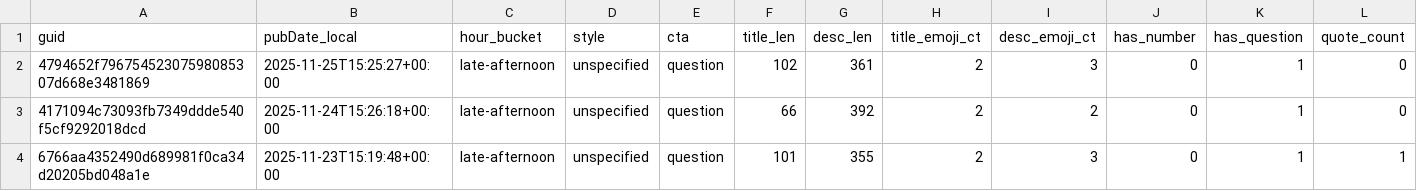
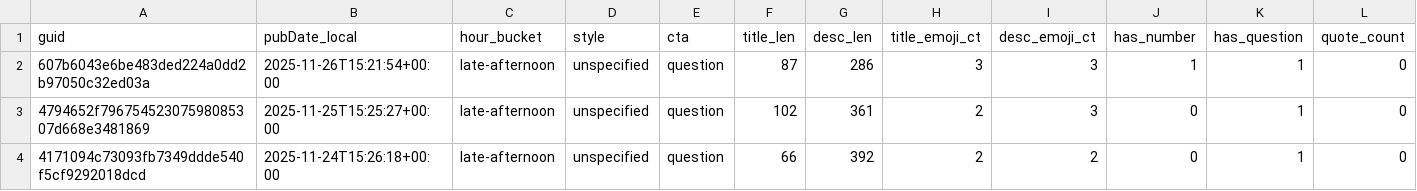
Before and after one commit to nikopastore/scalepilot-autopost, a CSV file: analytics/posts_features.csv, drawn as a sheet; only a part is shown; the shorter side is filled out with more unchanged rows; rows hold the shown columns only; the diff names each change by its address in the sheet, - before the commit and + after, or states it on an @@ line.

Commit message:
analytics: update reports [skip ci]

```diff
--- a/analytics/posts_features.csv
+++ b/analytics/posts_features.csv
+row 2: 607b6043e6be483ded224a0dd2b97050c32ed03a | 2025-11-26T15:21:54+00:00 | late-afternoon | unspecified | question | 87 | 286 | 3 | 3 | 1 | 1 | 0
```
Also changed, not shown: analytics/feature_summary.csv, 2 other files.
